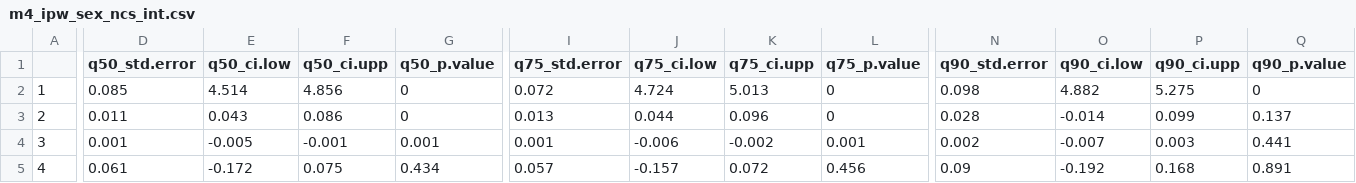
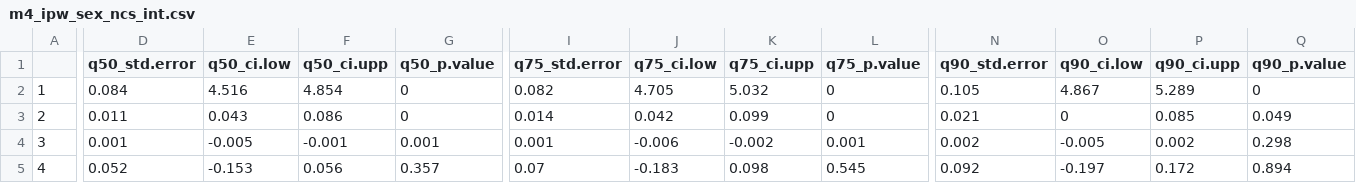
Before and after one commit to karavan88/Thesis, a CSV file: 03_output/returns_outputs/thesis/m4_ipw_sex_ncs_int.csv, drawn as a sheet; only a part is shown, gaps mark what is left out; the diff covers the shown part only; the diff names each change by its address in the sheet, - before the commit and + after, or states it on an @@ line.

```diff
--- a/03_output/returns_outputs/thesis/m4_ipw_sex_ncs_int.csv
+++ b/03_output/returns_outputs/thesis/m4_ipw_sex_ncs_int.csv
-D2 (q50_std.error): 0.085
+D2 (q50_std.error): 0.084
-E2 (q50_ci.low): 4.514
+E2 (q50_ci.low): 4.516
-F2 (q50_ci.upp): 4.856
+F2 (q50_ci.upp): 4.854
-I2 (q75_std.error): 0.072
+I2 (q75_std.error): 0.082
-J2 (q75_ci.low): 4.724
+J2 (q75_ci.low): 4.705
-K2 (q75_ci.upp): 5.013
+K2 (q75_ci.upp): 5.032
-N2 (q90_std.error): 0.098
+N2 (q90_std.error): 0.105
-O2 (q90_ci.low): 4.882
+O2 (q90_ci.low): 4.867
-P2 (q90_ci.upp): 5.275
+P2 (q90_ci.upp): 5.289
-I3 (q75_std.error): 0.013
+I3 (q75_std.error): 0.014
-J3 (q75_ci.low): 0.044
+J3 (q75_ci.low): 0.042
-K3 (q75_ci.upp): 0.096
+K3 (q75_ci.upp): 0.099
-N3 (q90_std.error): 0.028
+N3 (q90_std.error): 0.021
-O3 (q90_ci.low): -0.014
+O3 (q90_ci.low): 0
-P3 (q90_ci.upp): 0.099
+P3 (q90_ci.upp): 0.085
-Q3 (q90_p.value): 0.137
+Q3 (q90_p.value): 0.049
-O4 (q90_ci.low): -0.007
+O4 (q90_ci.low): -0.005
-P4 (q90_ci.upp): 0.003
+P4 (q90_ci.upp): 0.002
-Q4 (q90_p.value): 0.441
+Q4 (q90_p.value): 0.298
-D5 (q50_std.error): 0.061
+D5 (q50_std.error): 0.052
-E5 (q50_ci.low): -0.172
+E5 (q50_ci.low): -0.153
-F5 (q50_ci.upp): 0.075
+F5 (q50_ci.upp): 0.056
-G5 (q50_p.value): 0.434
+G5 (q50_p.value): 0.357
-I5 (q75_std.error): 0.057
+I5 (q75_std.error): 0.07
-J5 (q75_ci.low): -0.157
+J5 (q75_ci.low): -0.183
-K5 (q75_ci.upp): 0.072
+K5 (q75_ci.upp): 0.098
-L5 (q75_p.value): 0.456
+L5 (q75_p.value): 0.545
-N5 (q90_std.error): 0.09
+N5 (q90_std.error): 0.092
-O5 (q90_ci.low): -0.192
+O5 (q90_ci.low): -0.197
-P5 (q90_ci.upp): 0.168
+P5 (q90_ci.upp): 0.172
-Q5 (q90_p.value): 0.891
+Q5 (q90_p.value): 0.894
```
Also changed, not shown: 167 edited cells elsewhere in this file, 03_output/returns_outputs/thesis/m1_ipw_coefs.csv, 03_output/returns_outputs/thesis/m2_ipw_coefs.csv, 7 other files.
